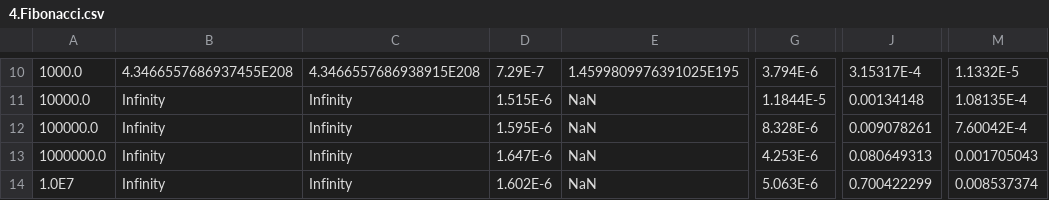
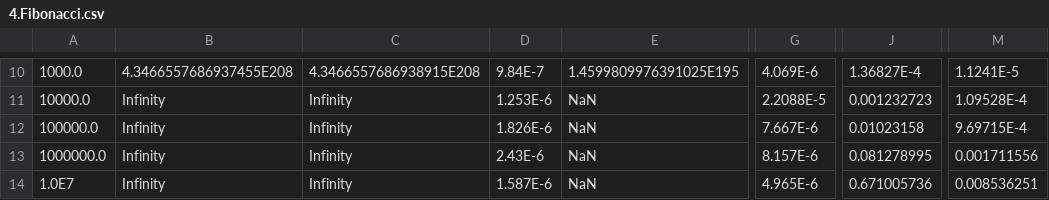
Before and after one commit to BeliaevAndrey/OtusHomeworks, a CSV file: HomeWork003/testsResults/4.Fibonacci.csv, drawn as a sheet; only a part is shown, gaps mark what is left out; the diff covers the shown part only; the diff names each change by its address in the sheet, - before the commit and + after, or states it on an @@ line.

```diff
--- a/HomeWork003/testsResults/4.Fibonacci.csv
+++ b/HomeWork003/testsResults/4.Fibonacci.csv
-D10: 7.29E-7
+D10: 9.84E-7
-G10: 3.794E-6
+G10: 4.069E-6
-J10: 3.15317E-4
+J10: 1.36827E-4
-M10: 1.1332E-5
+M10: 1.1241E-5
-D11: 1.515E-6
+D11: 1.253E-6
-G11: 1.1844E-5
+G11: 2.2088E-5
-J11: 0.00134148
+J11: 0.001232723
-M11: 1.08135E-4
+M11: 1.09528E-4
-D12: 1.595E-6
+D12: 1.826E-6
-G12: 8.328E-6
+G12: 7.667E-6
-J12: 0.009078261
+J12: 0.01023158
-M12: 7.60042E-4
+M12: 9.69715E-4
-D13: 1.647E-6
+D13: 2.43E-6
-G13: 4.253E-6
+G13: 8.157E-6
-J13: 0.080649313
+J13: 0.081278995
-M13: 0.001705043
+M13: 0.001711556
-D14: 1.602E-6
+D14: 1.587E-6
-G14: 5.063E-6
+G14: 4.965E-6
-J14: 0.700422299
+J14: 0.671005736
-M14: 0.008537374
+M14: 0.008536251
```
Also changed, not shown: 32 edited cells elsewhere in this file, 6 other files.
